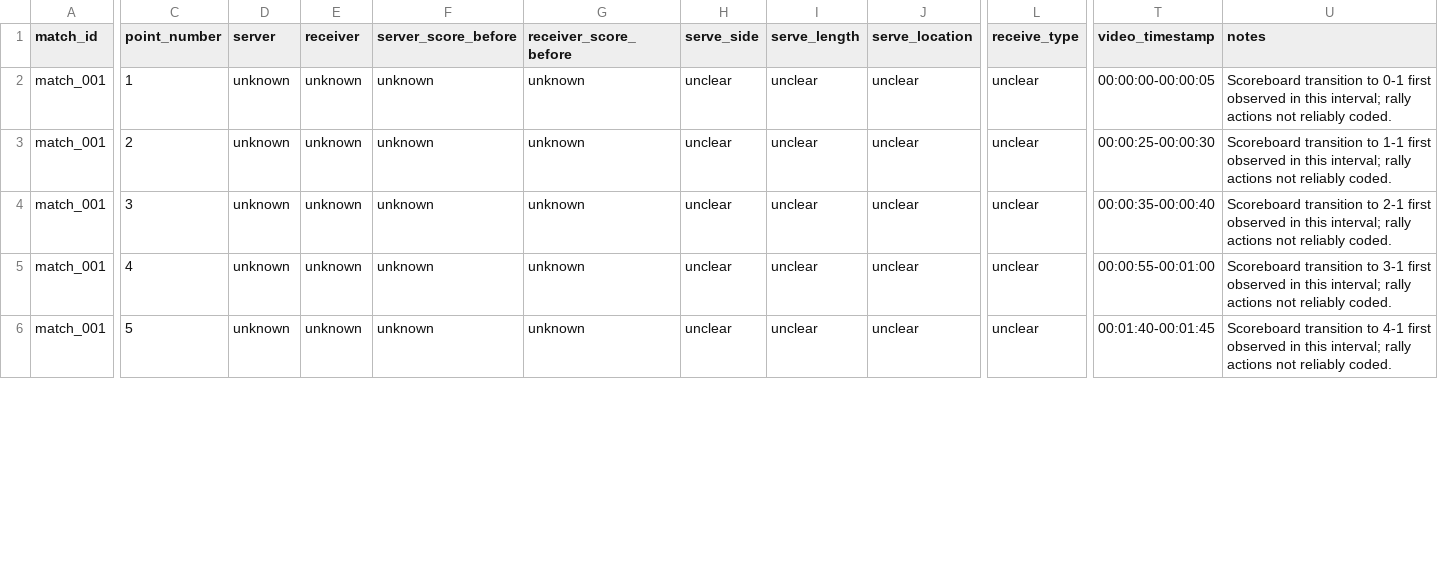
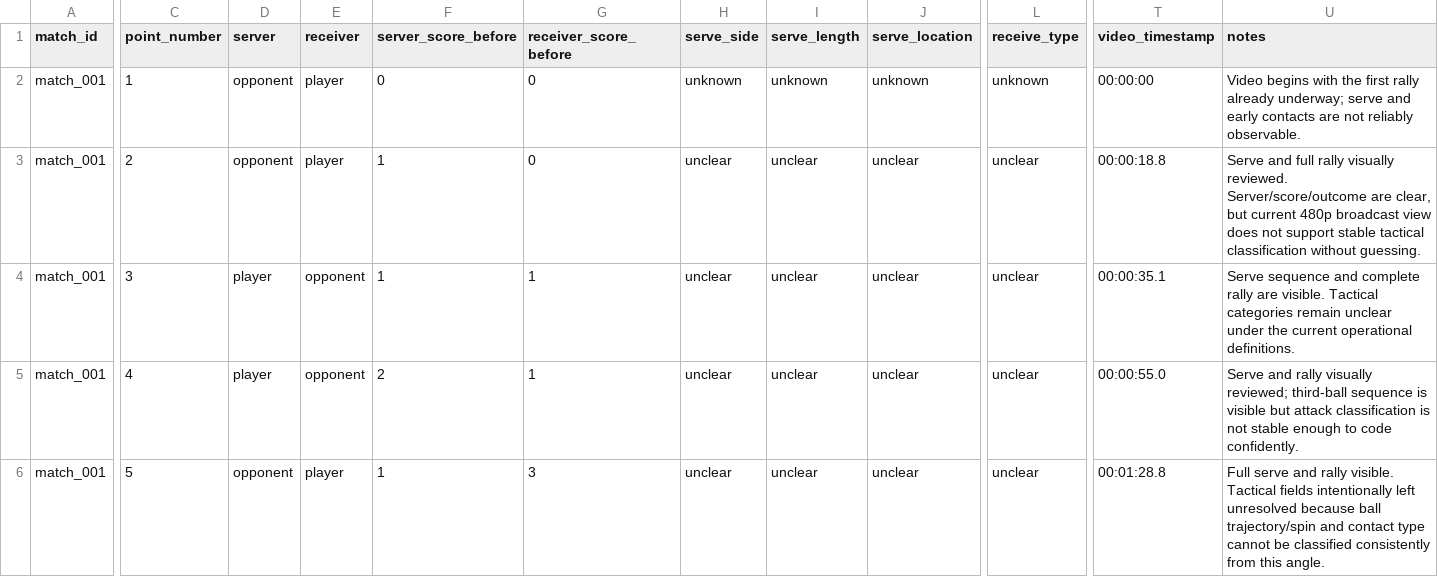
Before and after one commit to wang14759761129-tech/sports-ai-lab, a CSV file: research-tracks/match-analytics/serve-third-ball-analytics/data/raw/match_001_points.csv, drawn as a sheet; only a part is shown, gaps mark what is left out; the diff covers the shown part only; the diff names each change by its address in the sheet, - before the commit and + after, or states it on an @@ line.

```diff
--- a/research-tracks/match-analytics/serve-third-ball-analytics/data/raw/match_001_points.csv
+++ b/research-tracks/match-analytics/serve-third-ball-analytics/data/raw/match_001_points.csv
-D2:D3 (server): unknown
+D2:D3 (server): opponent
-E2:E3 (receiver): unknown
+E2:E3 (receiver): player
-F2 (server_score_before): unknown
+F2 (server_score_before): 0
-G2:G3 (receiver_score_before): unknown
+G2:G3 (receiver_score_before): 0
-H2 (serve_side): unclear
+H2 (serve_side): unknown
-I2 (serve_length): unclear
+I2 (serve_length): unknown
-J2 (serve_location): unclear
+J2 (serve_location): unknown
-L2 (receive_type): unclear
+L2 (receive_type): unknown
-T2 (video_timestamp): 00:00:00-00:00:05
+T2 (video_timestamp): 00:00:00
-U2 (notes): Scoreboard transition to 0-1 first observed in this interval; rally actions not reliably coded.
+U2 (notes): Video begins with the first rally already underway; serve and early contacts are not reliably observable.
-F3:F4 (server_score_before): unknown
+F3:F4 (server_score_before): 1
-T3 (video_timestamp): 00:00:25-00:00:30
+T3 (video_timestamp): 00:00:18.8
-U3 (notes): Scoreboard transition to 1-1 first observed in this interval; rally actions not reliably coded.
+U3 (notes): Serve and full rally visually reviewed. Server/score/outcome are clear, but current 480p broadcast view does not support stable tactical classification without guessing.
-D4:D5 (server): unknown
+D4:D5 (server): player
-E4:E5 (receiver): unknown
+E4:E5 (receiver): opponent
-G4:G5 (receiver_score_before): unknown
+G4:G5 (receiver_score_before): 1
-T4 (video_timestamp): 00:00:35-00:00:40
+T4 (video_timestamp): 00:00:35.1
-U4 (notes): Scoreboard transition to 2-1 first observed in this interval; rally actions not reliably coded.
+U4 (notes): Serve sequence and complete rally are visible. Tactical categories remain unclear under the current operational definitions.
-F5 (server_score_before): unknown
+F5 (server_score_before): 2
-T5 (video_timestamp): 00:00:55-00:01:00
+T5 (video_timestamp): 00:00:55.0
-U5 (notes): Scoreboard transition to 3-1 first observed in this interval; rally actions not reliably coded.
+U5 (notes): Serve and rally visually reviewed; third-ball sequence is visible but attack classification is not stable enough to code confidently.
-D6 (server): unknown
+D6 (server): opponent
-E6 (receiver): unknown
+E6 (receiver): player
-F6 (server_score_before): unknown
+F6 (server_score_before): 1
-G6 (receiver_score_before): unknown
+G6 (receiver_score_before): 3
-T6 (video_timestamp): 00:01:40-00:01:45
+T6 (video_timestamp): 00:01:28.8
-U6 (notes): Scoreboard transition to 4-1 first observed in this interval; rally actions not reliably coded.
+U6 (notes): Full serve and rally visible. Tactical fields intentionally left unresolved because ball trajectory/spin and contact type cannot be classified consistently from this angle.
```
Also changed, not shown: 34 edited cells elsewhere in this file, 10 other files.
